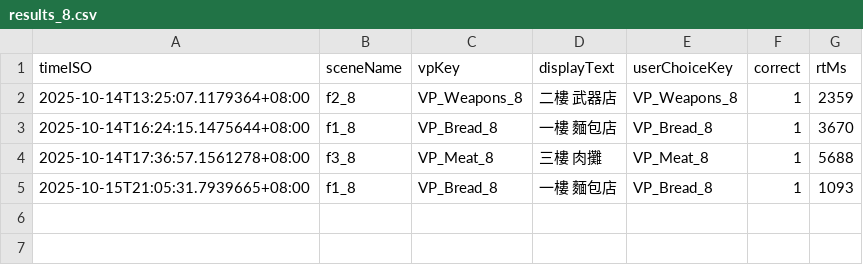
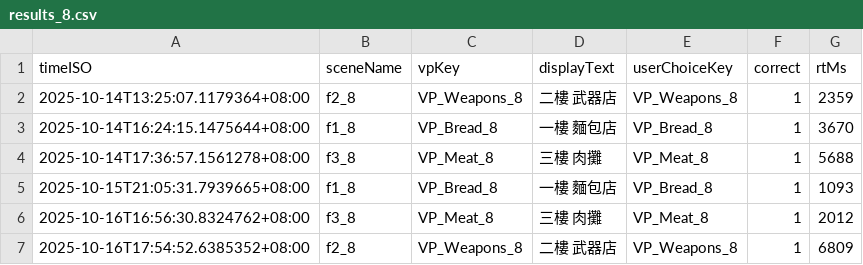
Before and after one commit to rrrrrr0958/vr-mmse-test, a CSV file: vr mmse test/Assets/Scripts/game_8/results_8.csv, drawn as a sheet; the diff names each change by its address in the sheet, - before the commit and + after, or states it on an @@ line.

```diff
--- a/vr mmse test/Assets/Scripts/game_8/results_8.csv
+++ b/vr mmse test/Assets/Scripts/game_8/results_8.csv
+row 6: 2025-10-16T16:56:30.8324762+08:00 | f3_8 | VP_Meat_8 | 三樓 肉攤 | VP_Meat_8 | 1 | 2012
+row 7: 2025-10-16T17:54:52.6385352+08:00 | f2_8 | VP_Weapons_8 | 二樓 武器店 | VP_Weapons_8 | 1 | 6809
```
Also changed, not shown: 55 other files.
